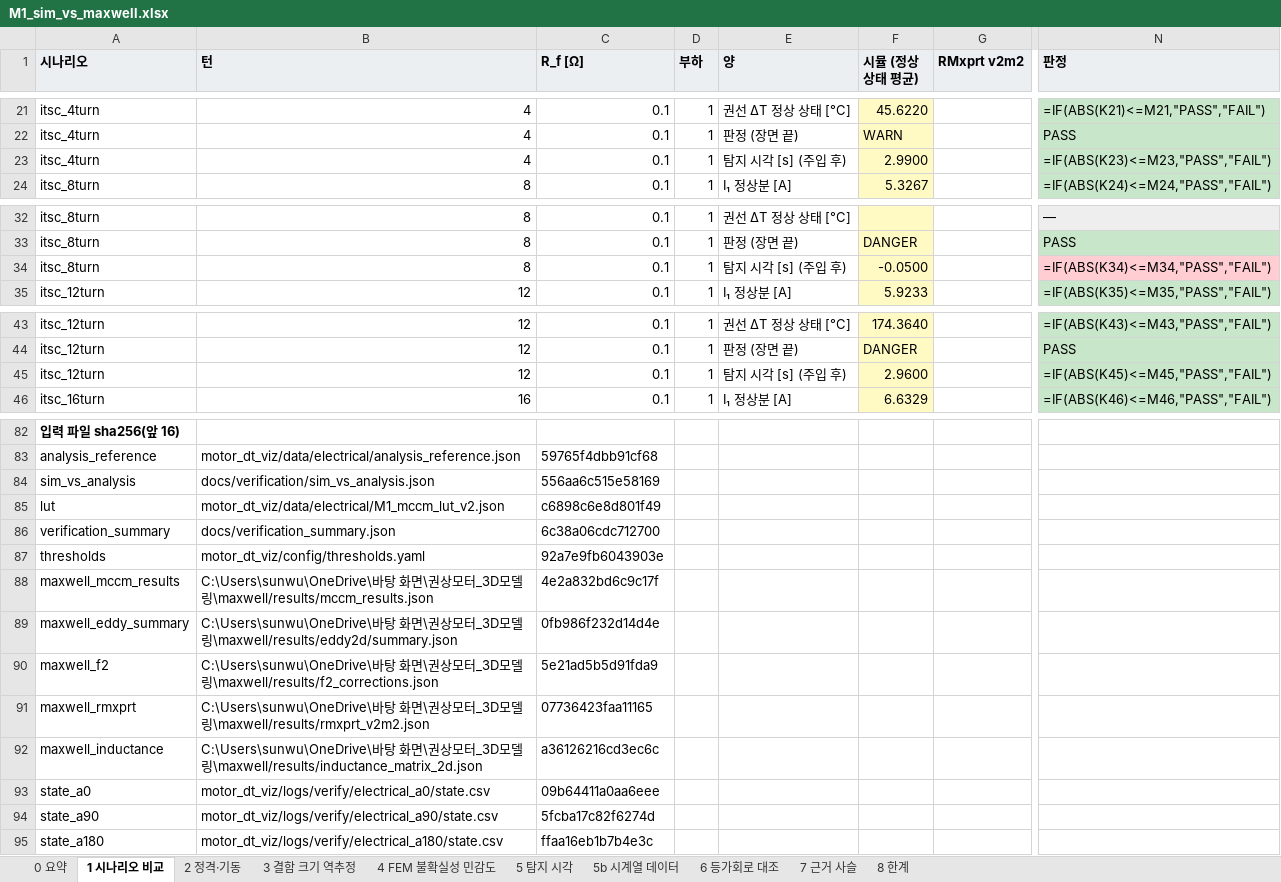
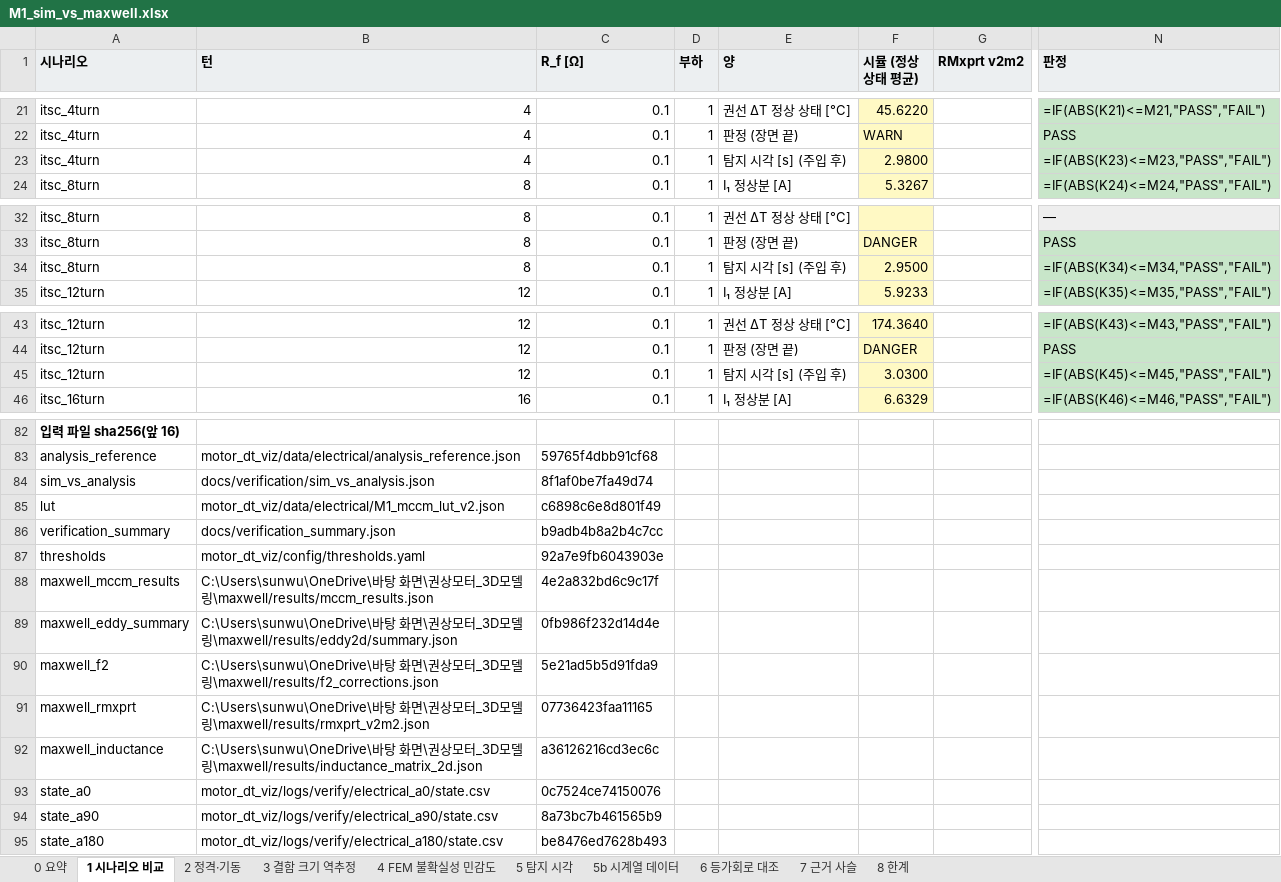
Before and after one commit to kimsunwu4981-ship-it/motor-predictive-maintenance, an Excel workbook: docs/verification/M1_sim_vs_maxwell.xlsx, sheet 1 시나리오 비교, drawn as a sheet; only a part is shown, gaps mark what is left out; values as stored, in another font and other column widths than the file's, no borders; formulas without a stored value are shown as written; the diff covers the shown part only; the diff names each change by its address in the sheet, - before the commit and + after, or states it on an @@ line.

```diff
--- a/docs/verification/M1_sim_vs_maxwell.xlsx (sheet 1 시나리오 비교)
+++ b/docs/verification/M1_sim_vs_maxwell.xlsx (sheet 1 시나리오 비교)
-F23 (시뮬 (정상 상태 평균)): 2.9900
+F23 (시뮬 (정상 상태 평균)): 2.9800
-F34 (시뮬 (정상 상태 평균)): -0.0500
+F34 (시뮬 (정상 상태 평균)): 2.9500
-N34 fill: #FFCDD2
+N34 fill: #C8E6C9
-F45 (시뮬 (정상 상태 평균)): 2.9600
+F45 (시뮬 (정상 상태 평균)): 3.0300
-C84 (R_f [Ω]): 556aa6c515e58169
+C84 (R_f [Ω]): 8f1af0be7fa49d74
-C86 (R_f [Ω]): 6c38a06cdc712700
+C86 (R_f [Ω]): b9adb4b8a2b4c7cc
-C93 (R_f [Ω]): 09b64411a0aa6eee
+C93 (R_f [Ω]): 0c7524ce74150076
-C94 (R_f [Ω]): 5fcba17c82f6274d
+C94 (R_f [Ω]): 8a73bc7b461565b9
-C95 (R_f [Ω]): ffaa16eb1b7b4e3c
+C95 (R_f [Ω]): be8476ed7628b493
```
Also changed, not shown: 1 edited cell elsewhere in this sheet, sheet 5b 시계열 데이터, sheet 5 탐지 시각, sheet 0 요약, sheet 6 등가회로 대조, sheet 2 정격·기동, sheet 4 FEM 불확실성 민감도, 1 more sheet, charts or pictures, docs/verification/sim_vs_analysis.xlsx, 9 other files.
